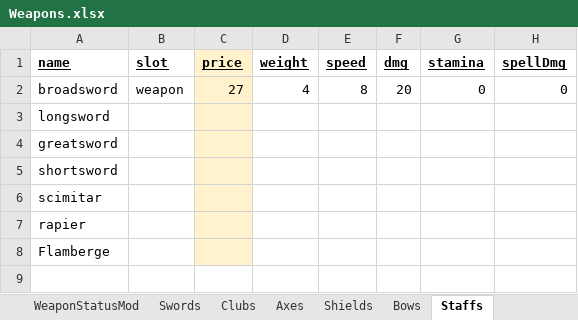
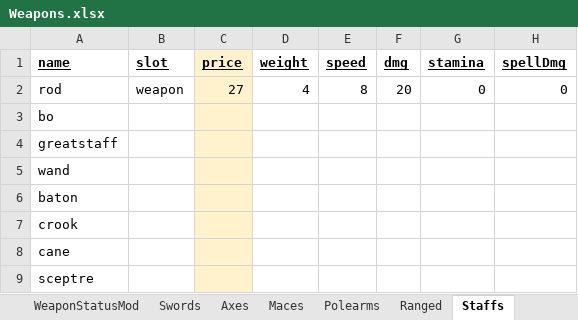
Before and after one commit to Nischda/RPG_Java, an Excel workbook: src/GameDesign/Weapons.xlsx, sheet Staffs, drawn as a sheet; only a part is shown; values as stored, in another font and other column widths than the file's, no borders; rows hold the shown columns only; the diff names each change by its address in the sheet, - before the commit and + after, or states it on an @@ line.

```diff
--- a/src/GameDesign/Weapons.xlsx (sheet Staffs)
+++ b/src/GameDesign/Weapons.xlsx (sheet Staffs)
-sheet tab: Clubs
+sheet tab: Maces
-sheet tab: Bows
+sheet tab: Polearms
+sheet tab: Ranged
@@ sheet tab order changed: WeaponStatusMod | Swords | Axes | Maces | Polearms | Ranged | Staffs @@
-A2 (name): broadsword
+A2 (name): rod
-A3 (name): longsword
+A3 (name): bo
-A4 (name): greatsword
+A4 (name): greatstaff
-A5 (name): shortsword
+A5 (name): wand
-A6 (name): scimitar
+A6 (name): baton
-A7 (name): rapier
+A7 (name): crook
-A8 (name): Flamberge
+A8 (name): cane
+row 9: sceptre
```
Also changed, not shown: sheet Maces, sheet Axes, sheet Swords, sheet Shields, 17 other files.
